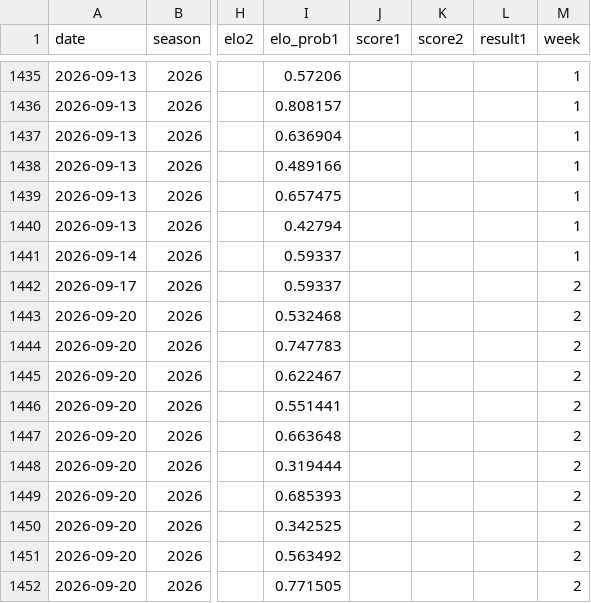
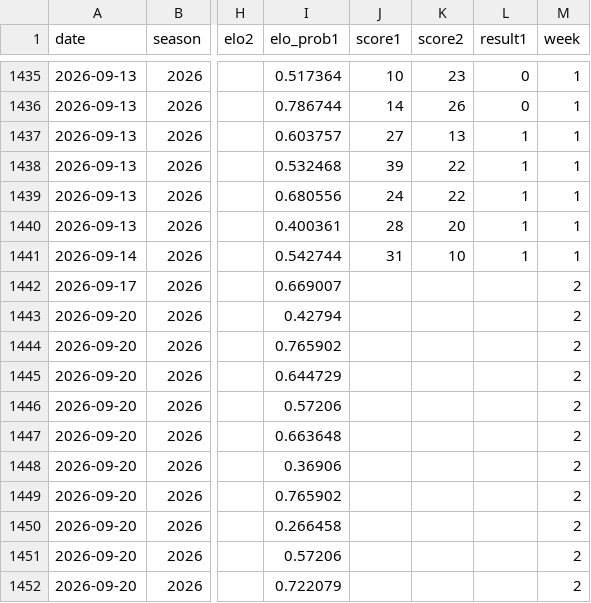
Before and after one commit to chadpetrie/nfl-elo-game, a CSV file: data/nfl_games_recent.csv, drawn as a sheet; only a part is shown, gaps mark what is left out; the diff covers the shown part only; the diff names each change by its address in the sheet, - before the commit and + after, or states it on an @@ line.

```diff
--- a/data/nfl_games_recent.csv
+++ b/data/nfl_games_recent.csv
-I1435 (elo_prob1): 0.57206
+I1435 (elo_prob1): 0.517364
-J1435 (score1): (empty)
+J1435 (score1): 10
-K1435 (score2): (empty)
+K1435 (score2): 23
-L1435:L1436 (result1): (empty)
+L1435:L1436 (result1): 0
-I1436 (elo_prob1): 0.808157
+I1436 (elo_prob1): 0.786744
-J1436 (score1): (empty)
+J1436 (score1): 14
-K1436 (score2): (empty)
+K1436 (score2): 26
-I1437 (elo_prob1): 0.636904
+I1437 (elo_prob1): 0.603757
-J1437 (score1): (empty)
+J1437 (score1): 27
-K1437 (score2): (empty)
+K1437 (score2): 13
-L1437:L1441 (result1): (empty)
+L1437:L1441 (result1): 1
-I1438 (elo_prob1): 0.489166
+I1438 (elo_prob1): 0.532468
-J1438 (score1): (empty)
+J1438 (score1): 39
-K1438:K1439 (score2): (empty)
+K1438:K1439 (score2): 22
-I1439 (elo_prob1): 0.657475
+I1439 (elo_prob1): 0.680556
-J1439 (score1): (empty)
+J1439 (score1): 24
-I1440 (elo_prob1): 0.42794
+I1440 (elo_prob1): 0.400361
-J1440 (score1): (empty)
+J1440 (score1): 28
-K1440 (score2): (empty)
+K1440 (score2): 20
-I1441 (elo_prob1): 0.59337
+I1441 (elo_prob1): 0.542744
-J1441 (score1): (empty)
+J1441 (score1): 31
-K1441 (score2): (empty)
+K1441 (score2): 10
-I1442 (elo_prob1): 0.59337
+I1442 (elo_prob1): 0.669007
-I1443 (elo_prob1): 0.532468
+I1443 (elo_prob1): 0.42794
-I1444 (elo_prob1): 0.747783
+I1444 (elo_prob1): 0.765902
-I1445 (elo_prob1): 0.622467
+I1445 (elo_prob1): 0.644729
-I1446 (elo_prob1): 0.551441
+I1446 (elo_prob1): 0.57206
-I1448 (elo_prob1): 0.319444
+I1448 (elo_prob1): 0.36906
-I1449 (elo_prob1): 0.685393
+I1449 (elo_prob1): 0.765902
-I1450 (elo_prob1): 0.342525
+I1450 (elo_prob1): 0.266458
-I1451 (elo_prob1): 0.563492
+I1451 (elo_prob1): 0.57206
-I1452 (elo_prob1): 0.771505
+I1452 (elo_prob1): 0.722079
```
Also changed, not shown: 56 edited cells elsewhere in this file, 1 other file.
